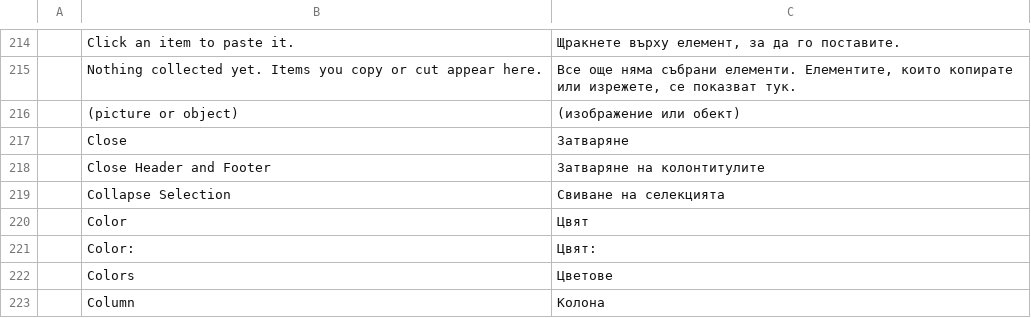
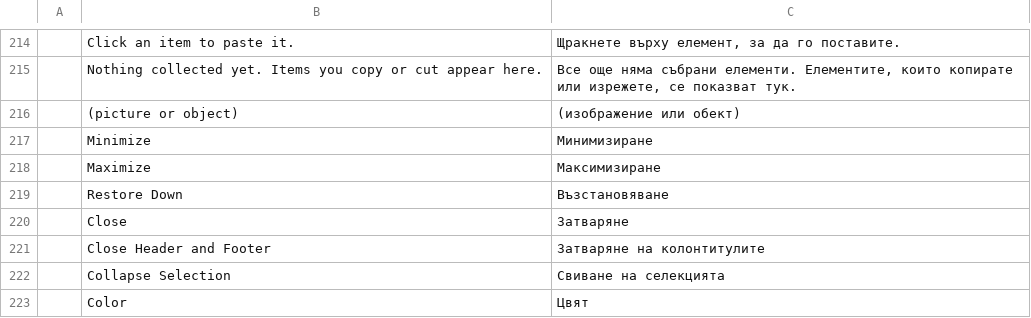
Before and after one commit to abirkel/wordcraft, a TSV file: crates/ui-egui/src/i18n/bg.tsv, drawn as a sheet; only a part is shown, gaps mark what is left out; the shorter side is filled out with more unchanged rows.

```diff
--- a/crates/ui-egui/src/i18n/bg.tsv
+++ b/crates/ui-egui/src/i18n/bg.tsv
@@ -216,2 +216,5 @@
 	(picture or object)	(изображение или обект)
+	Minimize	Минимизиране
+	Maximize	Максимизиране
+	Restore Down	Възстановяване
 	Close	Затваряне
```
Also changed, not shown: crates/ui-egui/src/i18n/de.tsv, crates/ui-egui/src/i18n/ko.tsv, 13 other files.
